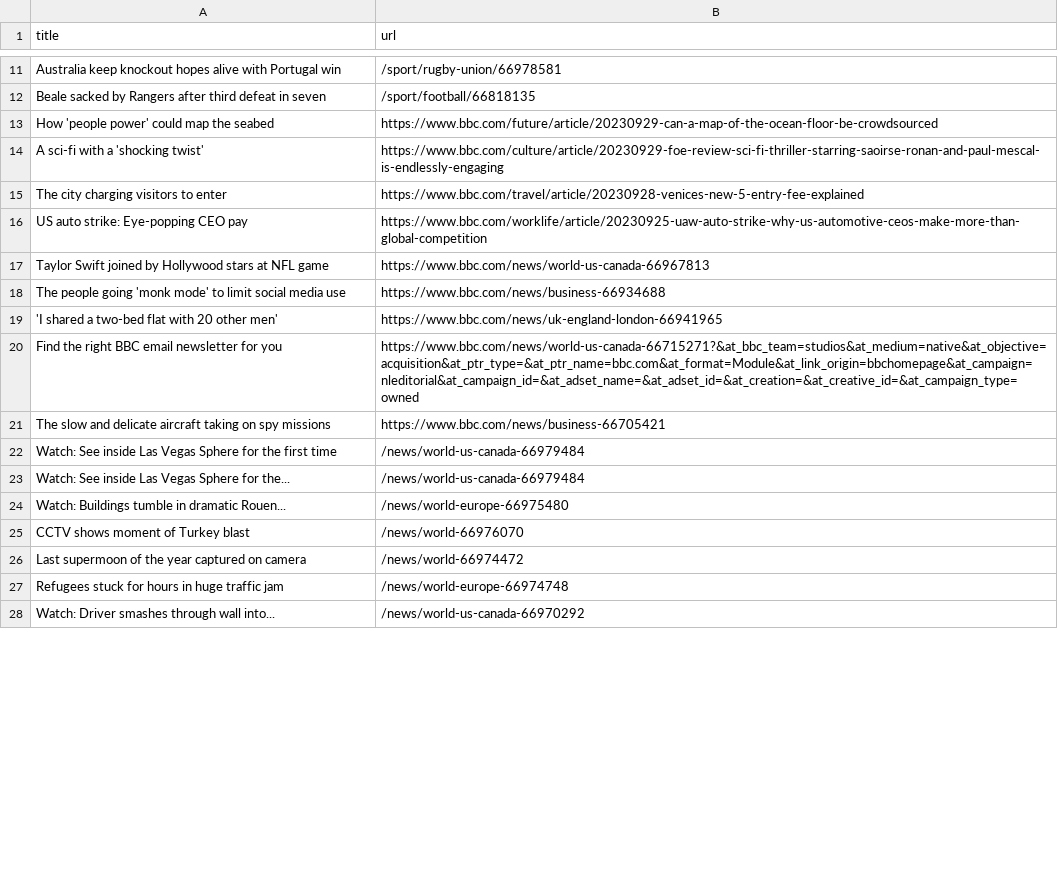
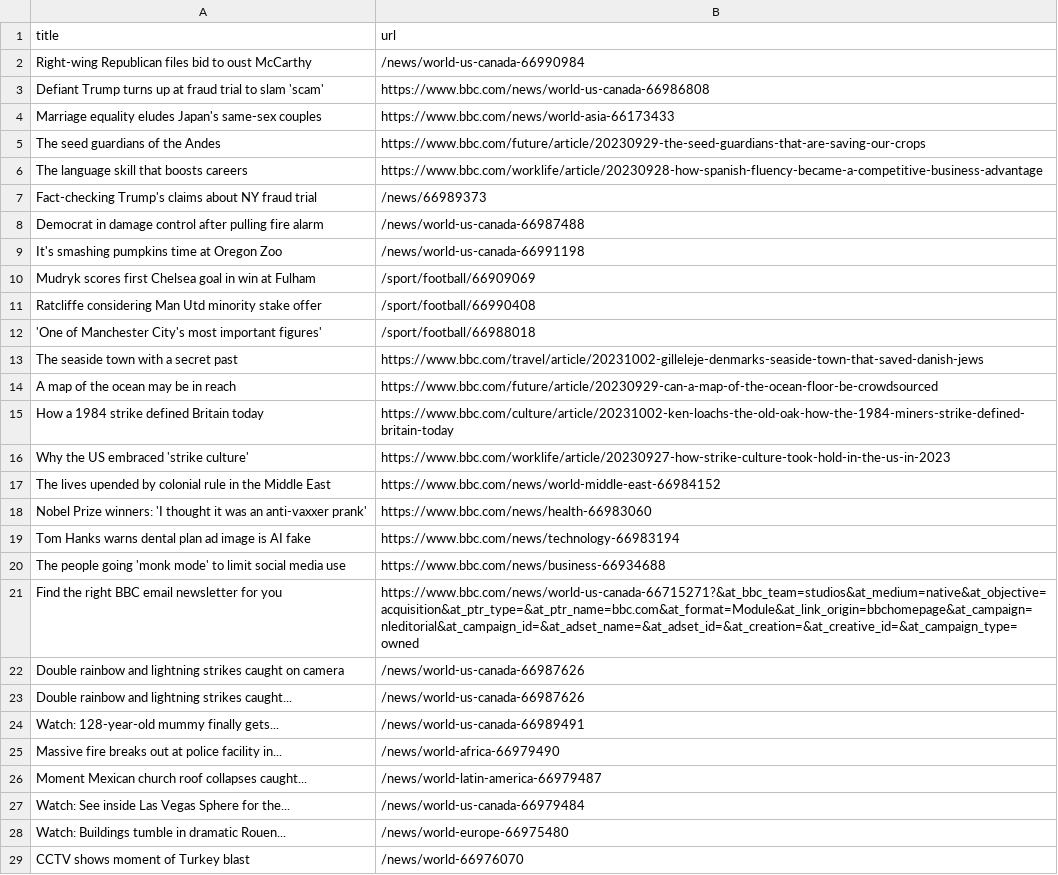
Before and after one commit to miotomita/automatic-scraper-bbc, a CSV file: bbc.csv, drawn as a sheet; only a part is shown, gaps mark what is left out; the shorter side is filled out with more unchanged rows; removed rows and columns are numbered as before the commit, all else as after; the diff covers the shown part only; the diff names each change by its address in the sheet, - before the commit and + after, or states it on an @@ line.

```diff
--- a/bbc.csv
+++ b/bbc.csv
-row 11: Australia keep knockout hopes alive with Portugal win | /sport/rugby-union/66978581
-row 12: Beale sacked by Rangers after third defeat in seven | /sport/football/66818135
+row 2: Right-wing Republican files bid to oust McCarthy | /news/world-us-canada-66990984
+row 3: Defiant Trump turns up at fraud trial to slam 'scam' | https://www.bbc.com/news/world-us-canada-66986808
+row 4: Marriage equality eludes Japan's same-sex couples | https://www.bbc.com/news/world-asia-66173433
+row 5: The seed guardians of the Andes | https://www.bbc.com/future/article/20230929-the-seed-guardians-that-are-saving-our-crops
+row 6: The language skill that boosts careers | https://www.bbc.com/worklife/article/20230928-how-spanish-fluency-became-a-competitive-business-advantage
+row 7: Fact-checking Trump's claims about NY fraud trial | /news/66989373
+row 8: Democrat in damage control after pulling fire alarm | /news/world-us-canada-66987488
+row 9: It's smashing pumpkins time at Oregon Zoo | /news/world-us-canada-66991198
+row 10: Mudryk scores first Chelsea goal in win at Fulham | /sport/football/66909069
+row 11: Ratcliffe considering Man Utd minority stake offer | /sport/football/66990408
+row 12: 'One of Manchester City's most important figures' | /sport/football/66988018
+row 13: The seaside town with a secret past | https://www.bbc.com/travel/article/20231002-gilleleje-denmarks-seaside-town-that-saved-danish-jews
-A14 (title): How 'people power' could map the seabed
+A14 (title): A map of the ocean may be in reach
-row 14: A sci-fi with a 'shocking twist' | https://www.bbc.com/culture/article/20230929-foe-review-sci-fi-thriller-starring-saoirse-ronan-and-paul-mescal-is-endlessly-engaging
-row 15: The city charging visitors to enter | https://www.bbc.com/travel/article/20230928-venices-new-5-entry-fee-explained
-row 16: US auto strike: Eye-popping CEO pay | https://www.bbc.com/worklife/article/20230925-uaw-auto-strike-why-us-automotive-ceos-make-more-than-global-competition
-row 17: Taylor Swift joined by Hollywood stars at NFL game | https://www.bbc.com/news/world-us-canada-66967813
+row 15: How a 1984 strike defined Britain today | https://www.bbc.com/culture/article/20231002-ken-loachs-the-old-oak-how-the-1984-miners-strike-defined-britain-today
+row 16: Why the US embraced 'strike culture' | https://www.bbc.com/worklife/article/20230927-how-strike-culture-took-hold-in-the-us-in-2023
+row 17: The lives upended by colonial rule in the Middle East | https://www.bbc.com/news/world-middle-east-66984152
+row 18: Nobel Prize winners: 'I thought it was an anti-vaxxer prank' | https://www.bbc.com/news/health-66983060
+row 19: Tom Hanks warns dental plan ad image is AI fake | https://www.bbc.com/news/technology-66983194
-row 19: 'I shared a two-bed flat with 20 other men' | https://www.bbc.com/news/uk-england-london-66941965
@@ row 21 moved to row 40: The slow and delicate aircraft taking on… @@
-row 22: Watch: See inside Las Vegas Sphere for the first time | /news/world-us-canada-66979484
+row 22: Double rainbow and lightning strikes caught on camera | /news/world-us-canada-66987626
+row 23: Double rainbow and lightning strikes caught... | /news/world-us-canada-66987626
+row 24: Watch: 128-year-old mummy finally gets... | /news/world-us-canada-66989491
+row 25: Massive fire breaks out at police facility in... | /news/world-africa-66979490
+row 26: Moment Mexican church roof collapses caught... | /news/world-latin-america-66979487
```
Also changed, not shown: 8 added rows, 22 removed rows and 1 moved row elsewhere in this file.
